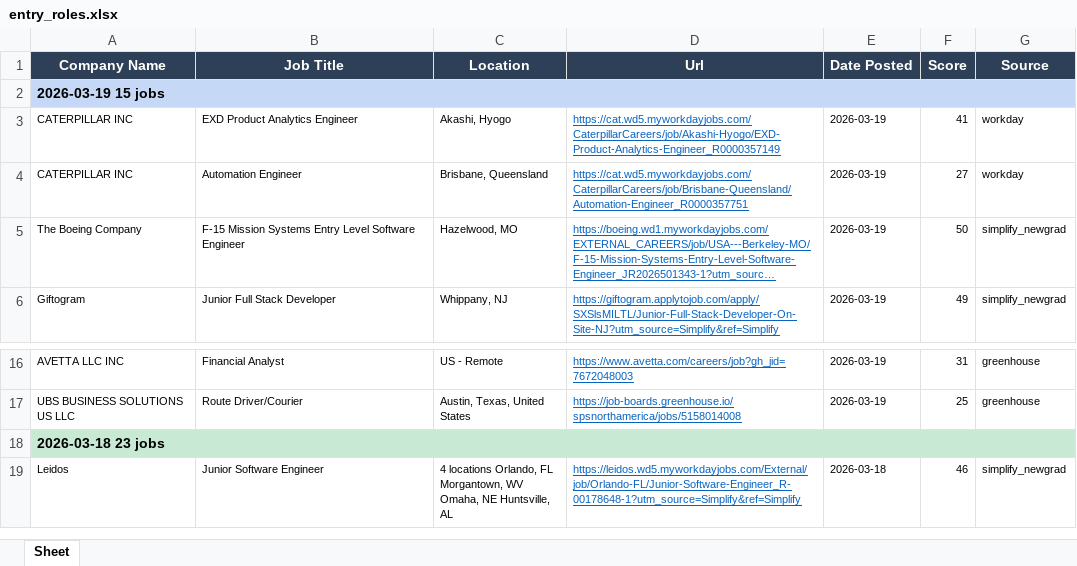
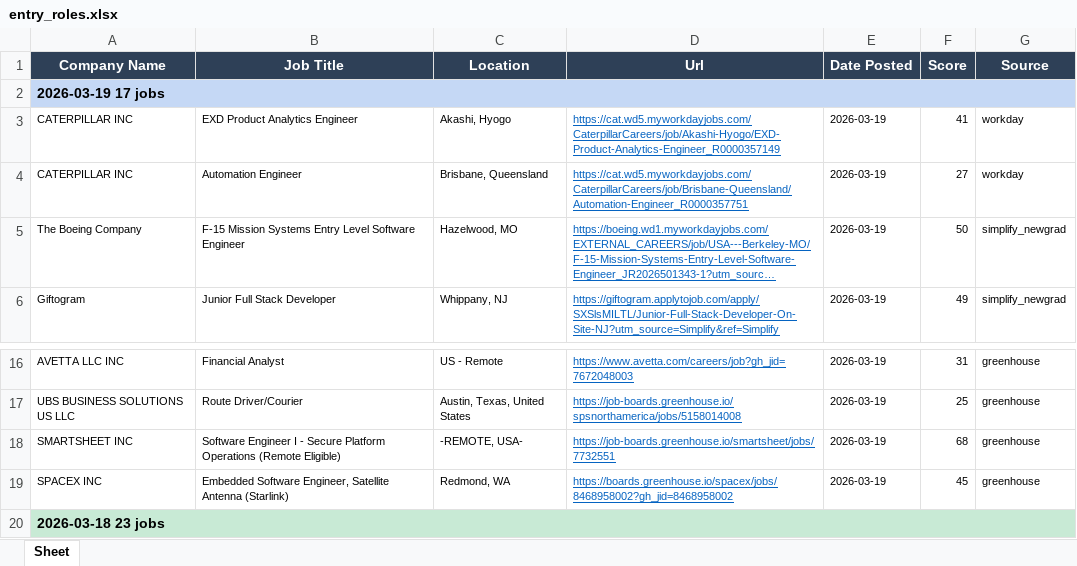
Before and after one commit to egnyani/srx-ent-role-xf, an Excel workbook: output/entry_roles.xlsx, sheet Sheet, drawn as a sheet; only a part is shown, gaps mark what is left out; the shorter side is filled out with more unchanged rows; long unchanged cells end in …; values as stored, in another font and other column widths than the file's, no borders; the diff names each change by its address in the sheet, - before the commit and + after, or states it on an @@ line.

```diff
--- a/output/entry_roles.xlsx (sheet Sheet)
+++ b/output/entry_roles.xlsx (sheet Sheet)
-A2 (Company Name): 2026-03-19 15 jobs
+A2 (Company Name): 2026-03-19 17 jobs
+row 18: SMARTSHEET INC | Software Engineer I - Secure Platform Operations (Remote Eligible) | -REMOTE, USA- | https://job-boards.greenhouse.io/smartsheet/jobs/7732551 | 2026-03-19 | 68 | greenhouse
+row 19: SPACEX INC | Embedded Software Engineer, Satellite Antenna (Starlink) | Redmond, WA | https://boards.greenhouse.io/spacex/jobs/8468958002?gh_jid=8468958002 | 2026-03-19 | 45 | greenhouse
```
Also changed, not shown: 2 other files.
